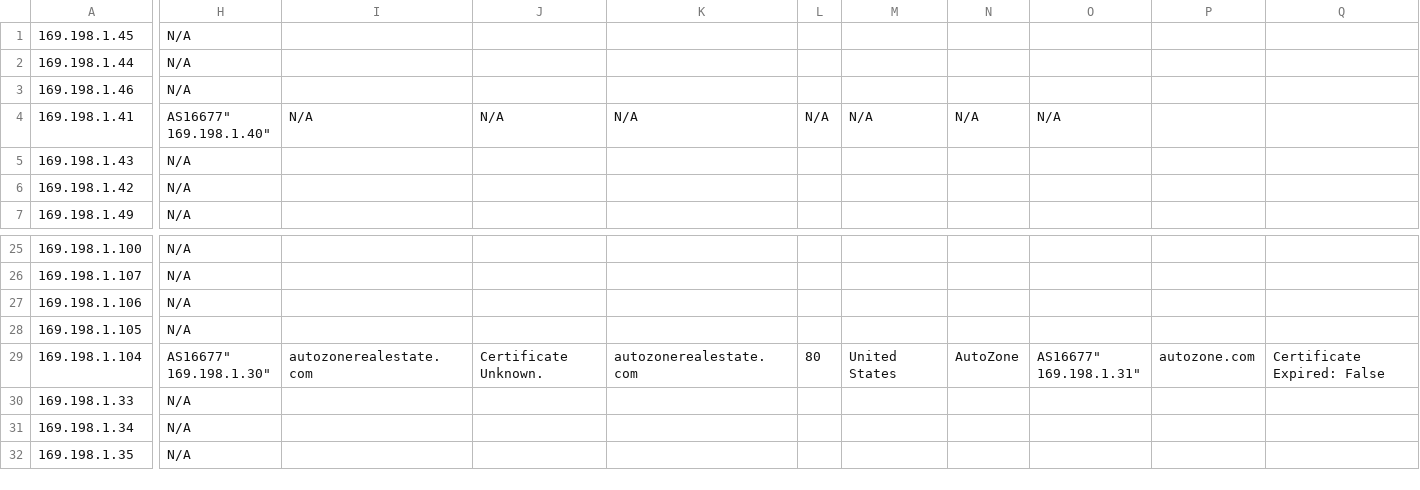
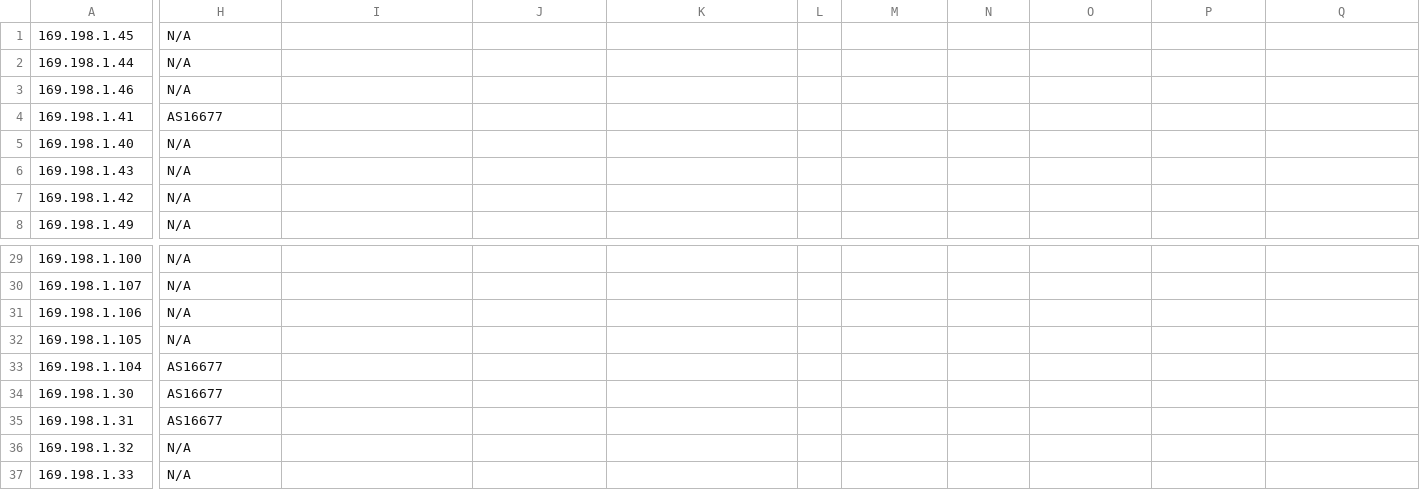
Before and after one commit to TheSecMaven/Shodan_AssetStatus_Check, a CSV file: 16919810.csv, drawn as a sheet; only a part is shown, gaps mark what is left out; the shorter side is filled out with more unchanged rows; addresses are those after the commit; rows hold the shown columns only; ↵ is a line break in a cell; the diff covers the shown part only; the diff names each change by its address in the sheet, - before the commit and + after, or states it on an @@ line.

Commit message:
More fix

```diff
--- a/16919810.csv
+++ b/16919810.csv
-H4: AS16677" ↵ 169.198.1.40"
+H4: AS16677
-I4: N/A
+I4: (empty)
-J4: N/A
+J4: (empty)
-K4: N/A
+K4: (empty)
-L4: N/A
+L4: (empty)
-M4: N/A
+M4: (empty)
-N4: N/A
+N4: (empty)
-O4: N/A
+O4: (empty)
+row 5: 169.198.1.40 | N/A
-H33: AS16677" ↵ 169.198.1.30"
+H33: AS16677
-I33: autozonerealestate.com
+I33: (empty)
-J33: Certificate Unknown.
+J33: (empty)
-K33: autozonerealestate.com
+K33: (empty)
-L33: 80
+L33: (empty)
-M33: United States
+M33: (empty)
-N33: AutoZone
+N33: (empty)
-O33: AS16677" ↵ 169.198.1.31"
+O33: (empty)
-P33: autozone.com
+P33: (empty)
-Q33: Certificate Expired: False
+Q33: (empty)
+row 34: 169.198.1.30 | AS16677
+row 35: 169.198.1.31 | AS16677
+row 36: 169.198.1.32 | N/A
```
Also changed, not shown: 3 added rows and 36 edited cells elsewhere in this file.
